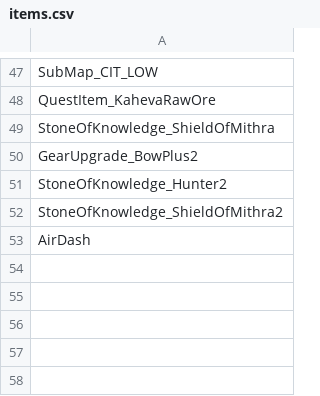
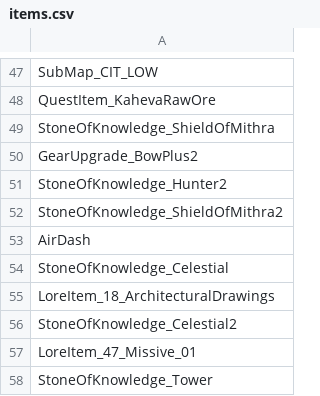
Before and after one commit to ThymeCode/PoPTracker, a CSV file: items.csv, drawn as a sheet; only a part is shown, gaps mark what is left out; the diff names each change by its address in the sheet, - before the commit and + after, or states it on an @@ line.

```diff
--- a/items.csv
+++ b/items.csv
+row 54: StoneOfKnowledge_Celestial
+row 55: LoreItem_18_ArchitecturalDrawings
+row 56: StoneOfKnowledge_Celestial2
+row 57: LoreItem_47_Missive_01
+row 58: StoneOfKnowledge_Tower
```
Also changed, not shown: locations.csv, 1 other file.
